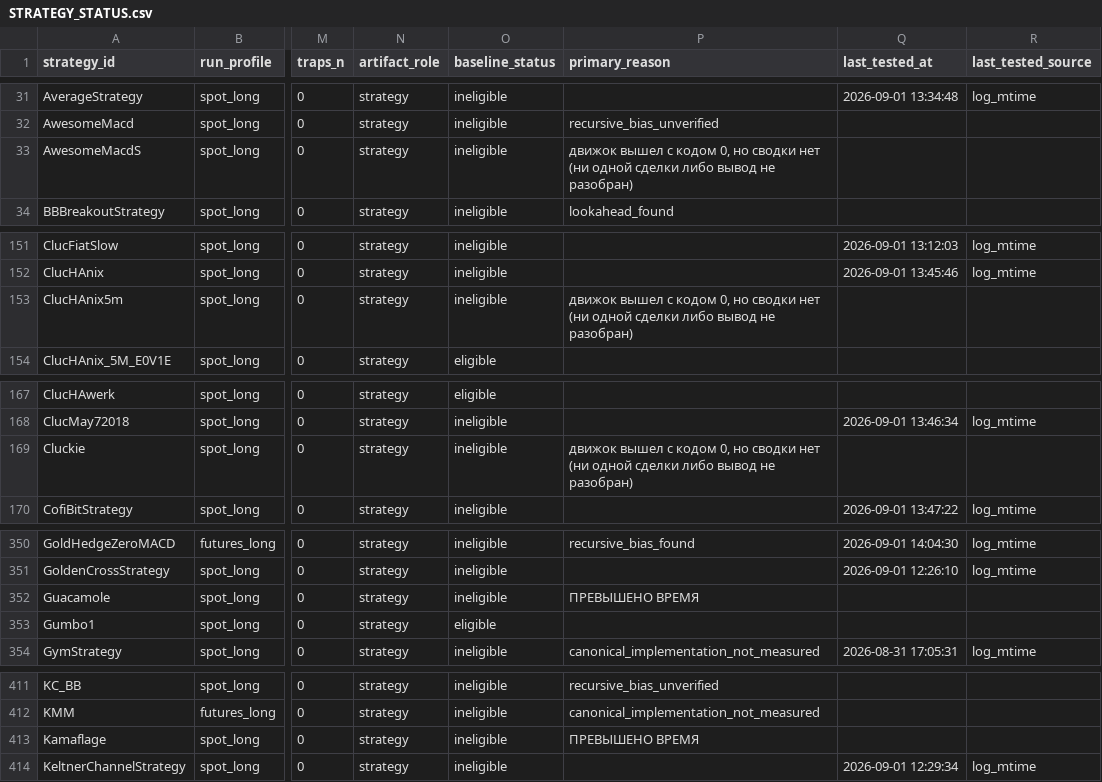
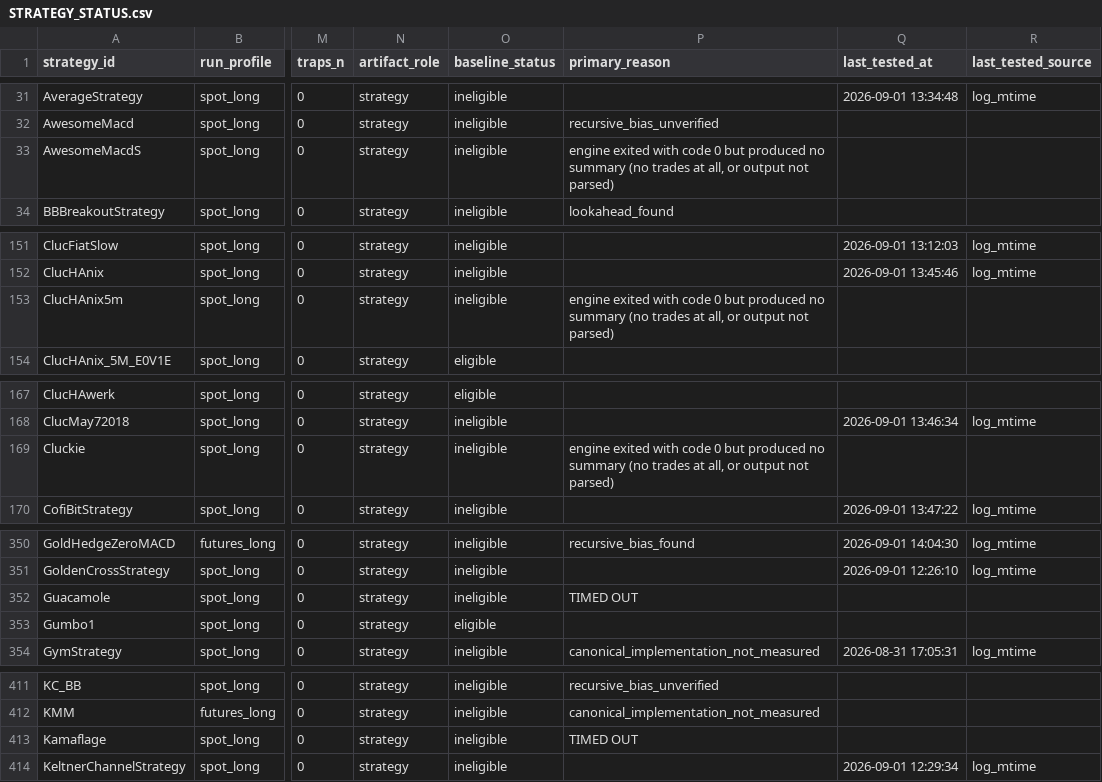
Before and after one commit to M1ch43lV/strategy-audit, a CSV file: STRATEGY_STATUS.csv, drawn as a sheet; only a part is shown, gaps mark what is left out; the diff covers the shown part only; the diff names each change by its address in the sheet, - before the commit and + after, or states it on an @@ line.

```diff
--- a/STRATEGY_STATUS.csv
+++ b/STRATEGY_STATUS.csv
-P33 (primary_reason): движок вышел с кодом 0, но сводки нет (ни одной сделки либо вывод не разобран)
+P33 (primary_reason): engine exited with code 0 but produced no summary (no trades at all, or output not parsed)
-P153 (primary_reason): движок вышел с кодом 0, но сводки нет (ни одной сделки либо вывод не разобран)
+P153 (primary_reason): engine exited with code 0 but produced no summary (no trades at all, or output not parsed)
-P169 (primary_reason): движок вышел с кодом 0, но сводки нет (ни одной сделки либо вывод не разобран)
+P169 (primary_reason): engine exited with code 0 but produced no summary (no trades at all, or output not parsed)
-P352 (primary_reason): ПРЕВЫШЕНО ВРЕМЯ
+P352 (primary_reason): TIMED OUT
-P413 (primary_reason): ПРЕВЫШЕНО ВРЕМЯ
+P413 (primary_reason): TIMED OUT
```
Also changed, not shown: 115 edited cells elsewhere in this file, 2 other files.
